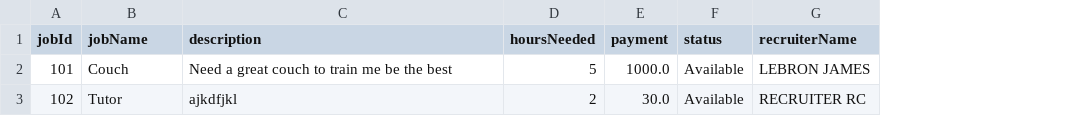
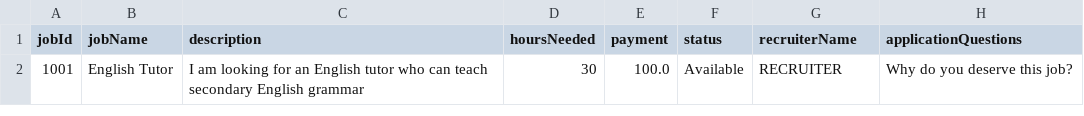
Before and after one commit to aliyahsnts/oop-skillconnect, a CSV file: data/jobpostings.csv, drawn as a sheet; removed rows and columns are numbered as before the commit, all else as after; the diff names each change by its address in the sheet, - before the commit and + after, or states it on an @@ line.

```diff
--- a/data/jobpostings.csv
+++ b/data/jobpostings.csv
+column H (applicationQuestions), empty
-row 2: 101 | Couch | Need a great couch to train me be the best | 5 | 1000.0 | Available | LEBRON JAMES
-row 3: 102 | Tutor | ajkdfjkl | 2 | 30.0 | Available | RECRUITER RC
+row 2: 1001 | English Tutor | I am looking for an English tutor who can teach secondary English grammar | 30 | 100.0 | Available | RECRUITER | Why do you deserve this job?
```
Also changed, not shown: data/users.csv, resumes/jobseeker_12_newnewjb_resume.csv, 15 other files.
